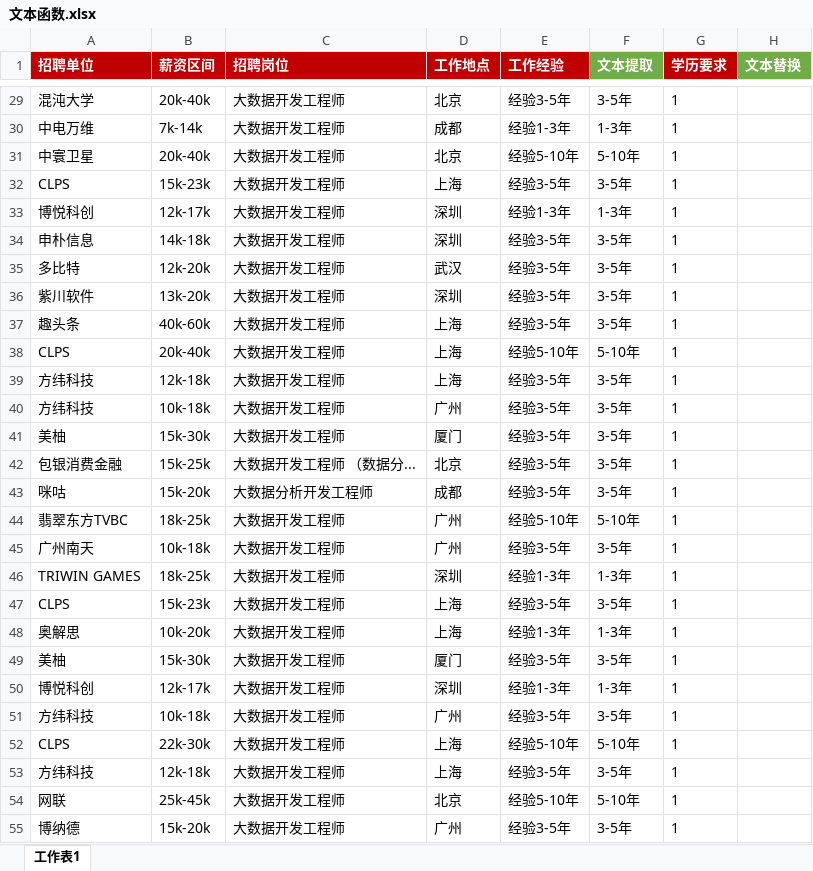
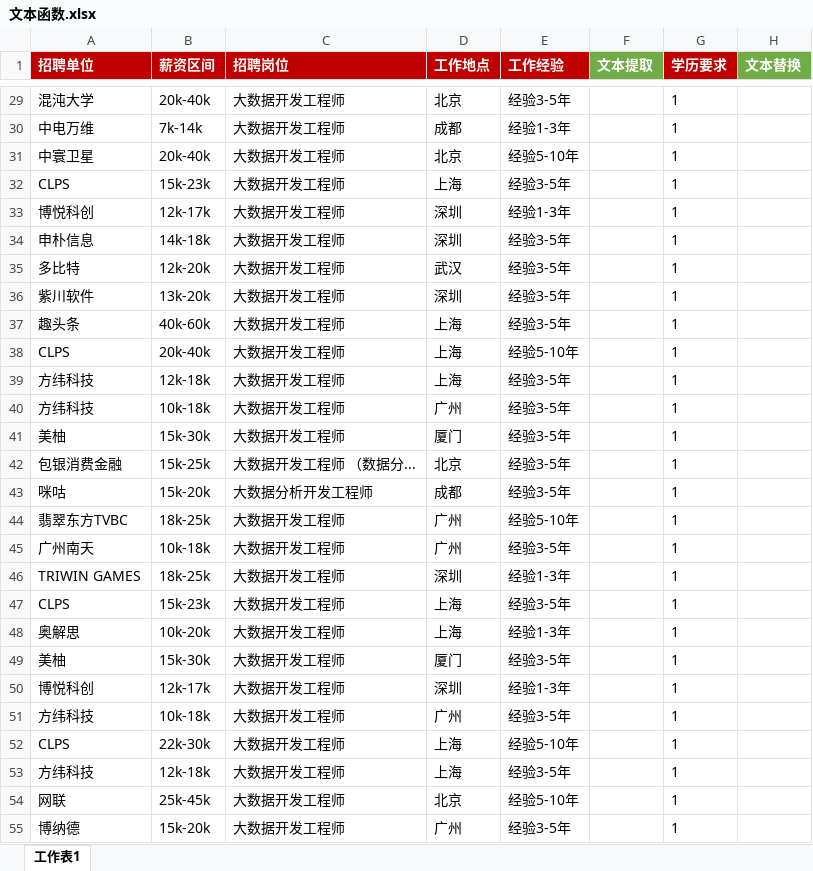
Before and after one commit to AndersonHJB/data-analysis, an Excel workbook: 01-Excel/01-文本函数/文本函数.xlsx, sheet 工作表1, drawn as a sheet; only a part is shown, gaps mark what is left out; values as stored, in another font and other column widths than the file's, no borders; the diff covers the shown part only; the diff names each change by its address in the sheet, - before the commit and + after, or states it on an @@ line.

```diff
--- a/01-Excel/01-文本函数/文本函数.xlsx (sheet 工作表1)
+++ b/01-Excel/01-文本函数/文本函数.xlsx (sheet 工作表1)
-F29 (文本提取): 3-5年
+F29 (文本提取): (empty)
-F30 (文本提取): 1-3年
+F30 (文本提取): (empty)
-F31 (文本提取): 5-10年
+F31 (文本提取): (empty)
-F32 (文本提取): 3-5年
+F32 (文本提取): (empty)
-F33 (文本提取): 1-3年
+F33 (文本提取): (empty)
-F34:F37 (文本提取): 3-5年
+F34:F37 (文本提取): (empty)
-F38 (文本提取): 5-10年
+F38 (文本提取): (empty)
-F39:F43 (文本提取): 3-5年
+F39:F43 (文本提取): (empty)
-F44 (文本提取): 5-10年
+F44 (文本提取): (empty)
-F45 (文本提取): 3-5年
+F45 (文本提取): (empty)
-F46 (文本提取): 1-3年
+F46 (文本提取): (empty)
-F47 (文本提取): 3-5年
+F47 (文本提取): (empty)
-F48 (文本提取): 1-3年
+F48 (文本提取): (empty)
-F49 (文本提取): 3-5年
+F49 (文本提取): (empty)
-F50 (文本提取): 1-3年
+F50 (文本提取): (empty)
-F51 (文本提取): 3-5年
+F51 (文本提取): (empty)
-F52 (文本提取): 5-10年
+F52 (文本提取): (empty)
-F53 (文本提取): 3-5年
+F53 (文本提取): (empty)
-F54 (文本提取): 5-10年
+F54 (文本提取): (empty)
-F55 (文本提取): 3-5年
+F55 (文本提取): (empty)
```
Also changed, not shown: 422 edited cells elsewhere in this sheet, 8 other files.
